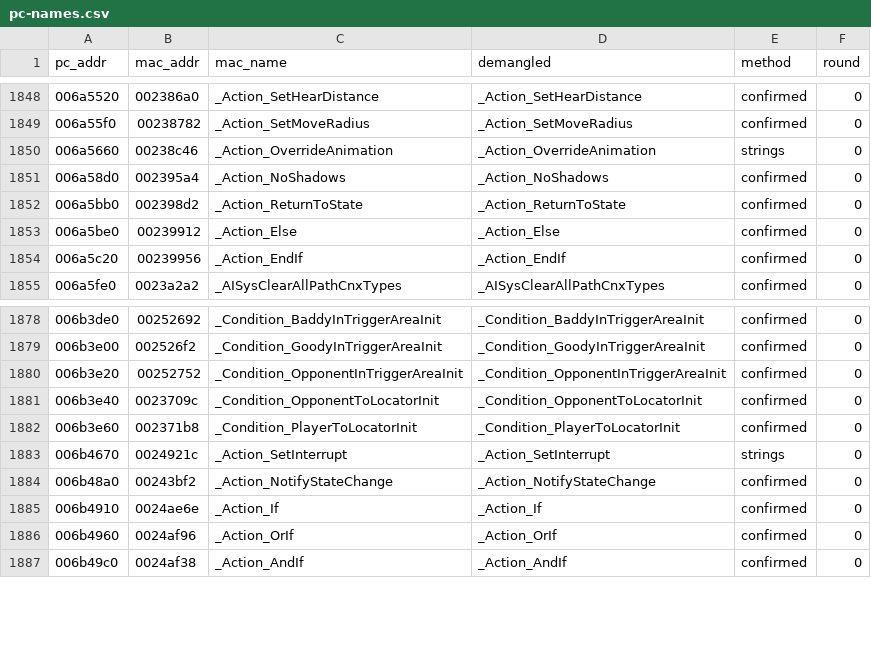
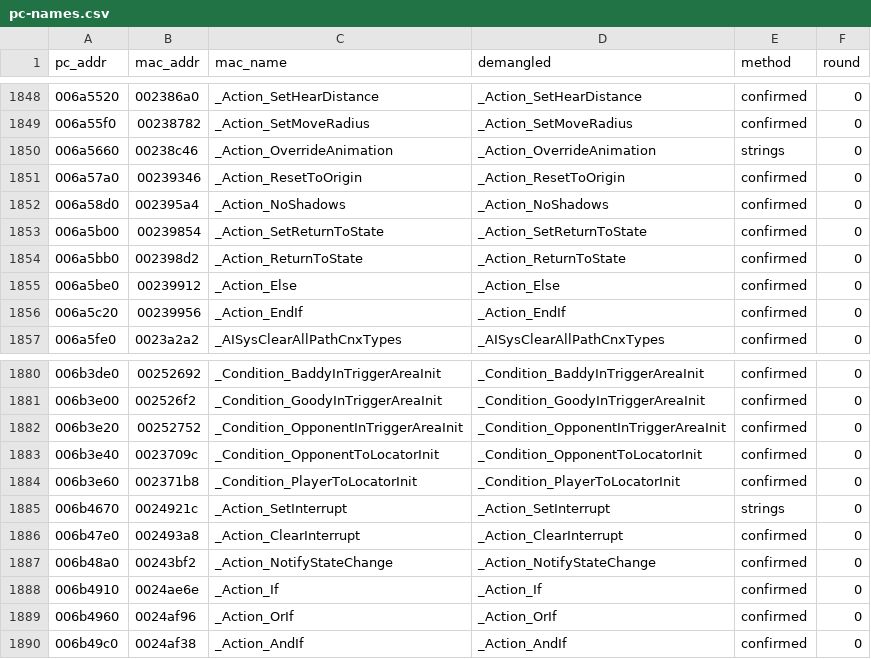
Before and after one commit to wasdhjklxyz/lbtvg, a CSV file: tools/symbols/pc-names.csv, drawn as a sheet; only a part is shown, gaps mark what is left out; the diff names each change by its address in the sheet, - before the commit and + after, or states it on an @@ line.

```diff
--- a/tools/symbols/pc-names.csv
+++ b/tools/symbols/pc-names.csv
+row 1851: 006a57a0 | 00239346 | _Action_ResetToOrigin | _Action_ResetToOrigin | confirmed | 0
+row 1853: 006a5b00 | 00239854 | _Action_SetReturnToState | _Action_SetReturnToState | confirmed | 0
+row 1886: 006b47e0 | 002493a8 | _Action_ClearInterrupt | _Action_ClearInterrupt | confirmed | 0
```
Also changed, not shown: 7 other files.
